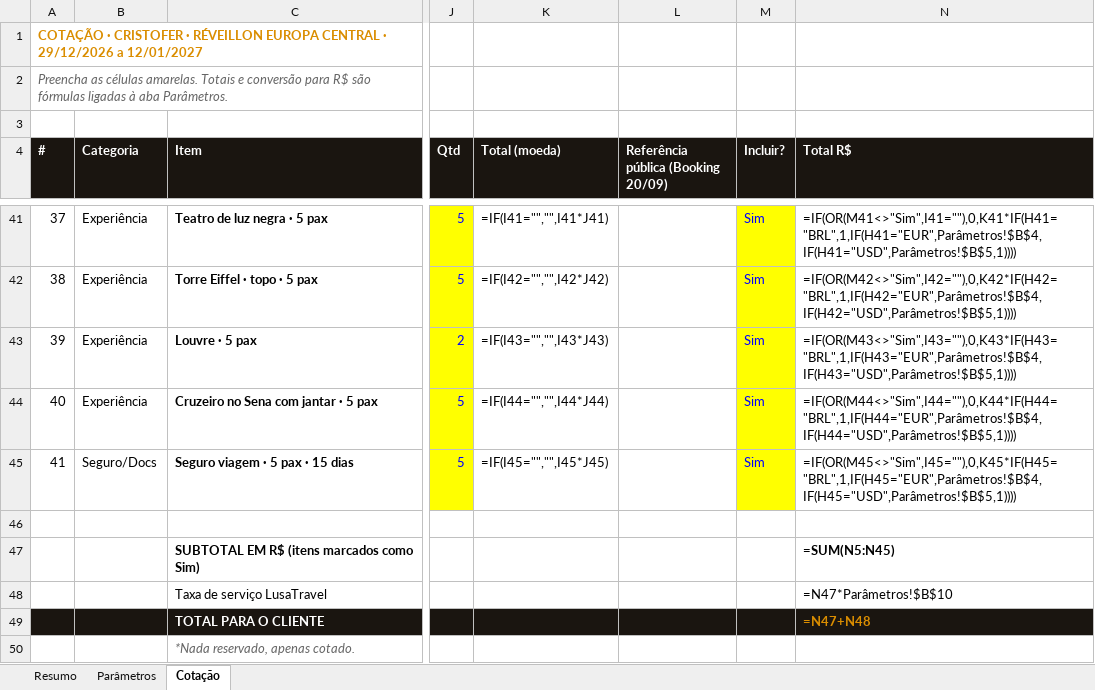
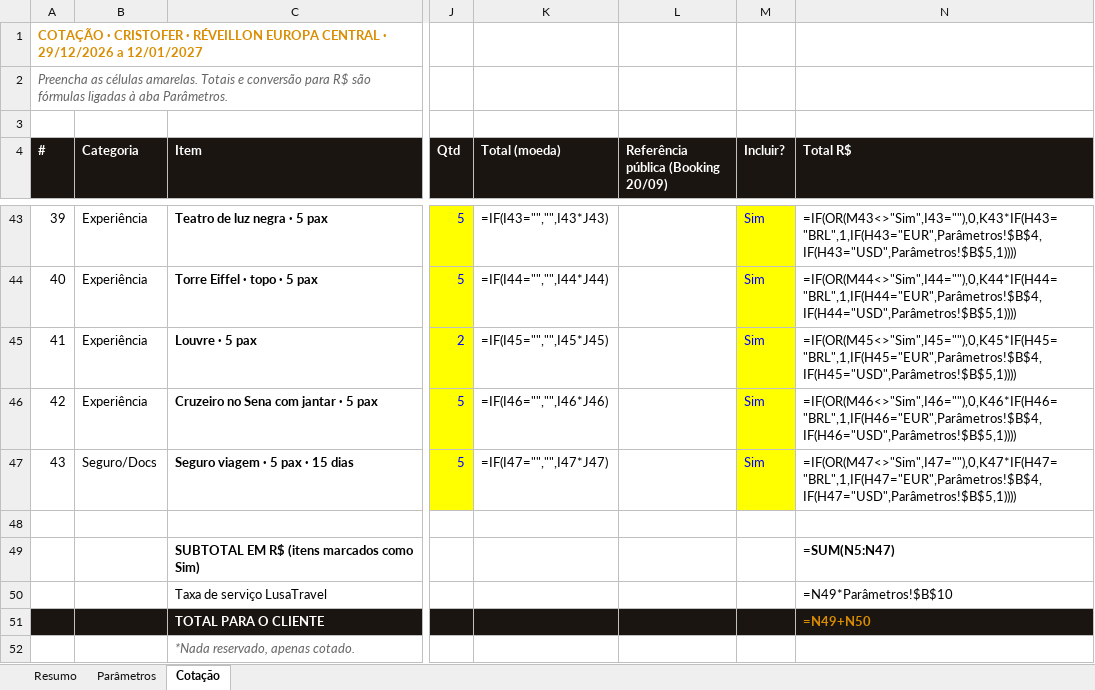
Before and after one commit to atendimentolusatravel-lab/travel, an Excel workbook: cotacao-cristofer-reveillon.xlsx, sheet Cotação, drawn as a sheet; only a part is shown, gaps mark what is left out; values as stored, in another font and other column widths than the file's, no borders; formulas without a stored value are shown as written; addresses are those after the commit; the diff covers the shown part only; the diff names each change by its address in the sheet, - before the commit and + after, or states it on an @@ line.

```diff
--- a/cotacao-cristofer-reveillon.xlsx (sheet Cotação)
+++ b/cotacao-cristofer-reveillon.xlsx (sheet Cotação)
@@ column A (#) renumbered between rows 33 and 47 @@
-K43 (Total (moeda)): =IF(I41="","",I41*J41)
+K43 (Total (moeda)): =IF(I43="","",I43*J43)
-N43 (Total R$): =IF(OR(M41<>"Sim",I41=""),0,K41*IF(H41="BRL",1,IF(H41="EUR",Parâmetros!$B$4,IF(H41="USD",Parâmetros!$B$5,1))))
+N43 (Total R$): =IF(OR(M43<>"Sim",I43=""),0,K43*IF(H43="BRL",1,IF(H43="EUR",Parâmetros!$B$4,IF(H43="USD",Parâmetros!$B$5,1))))
-K44 (Total (moeda)): =IF(I42="","",I42*J42)
+K44 (Total (moeda)): =IF(I44="","",I44*J44)
-N44 (Total R$): =IF(OR(M42<>"Sim",I42=""),0,K42*IF(H42="BRL",1,IF(H42="EUR",Parâmetros!$B$4,IF(H42="USD",Parâmetros!$B$5,1))))
+N44 (Total R$): =IF(OR(M44<>"Sim",I44=""),0,K44*IF(H44="BRL",1,IF(H44="EUR",Parâmetros!$B$4,IF(H44="USD",Parâmetros!$B$5,1))))
-K45 (Total (moeda)): =IF(I43="","",I43*J43)
+K45 (Total (moeda)): =IF(I45="","",I45*J45)
-N45 (Total R$): =IF(OR(M43<>"Sim",I43=""),0,K43*IF(H43="BRL",1,IF(H43="EUR",Parâmetros!$B$4,IF(H43="USD",Parâmetros!$B$5,1))))
+N45 (Total R$): =IF(OR(M45<>"Sim",I45=""),0,K45*IF(H45="BRL",1,IF(H45="EUR",Parâmetros!$B$4,IF(H45="USD",Parâmetros!$B$5,1))))
-K46 (Total (moeda)): =IF(I44="","",I44*J44)
+K46 (Total (moeda)): =IF(I46="","",I46*J46)
-N46 (Total R$): =IF(OR(M44<>"Sim",I44=""),0,K44*IF(H44="BRL",1,IF(H44="EUR",Parâmetros!$B$4,IF(H44="USD",Parâmetros!$B$5,1))))
+N46 (Total R$): =IF(OR(M46<>"Sim",I46=""),0,K46*IF(H46="BRL",1,IF(H46="EUR",Parâmetros!$B$4,IF(H46="USD",Parâmetros!$B$5,1))))
-K47 (Total (moeda)): =IF(I45="","",I45*J45)
+K47 (Total (moeda)): =IF(I47="","",I47*J47)
-N47 (Total R$): =IF(OR(M45<>"Sim",I45=""),0,K45*IF(H45="BRL",1,IF(H45="EUR",Parâmetros!$B$4,IF(H45="USD",Parâmetros!$B$5,1))))
+N47 (Total R$): =IF(OR(M47<>"Sim",I47=""),0,K47*IF(H47="BRL",1,IF(H47="EUR",Parâmetros!$B$4,IF(H47="USD",Parâmetros!$B$5,1))))
-N49 (Total R$): =SUM(N5:N45)
+N49 (Total R$): =SUM(N5:N47)
-N50 (Total R$): =N47*Parâmetros!$B$10
+N50 (Total R$): =N49*Parâmetros!$B$10
-N51 (Total R$): =N47+N48
+N51 (Total R$): =N49+N50
```
Also changed, not shown: 2 added rows and 28 edited cells elsewhere in this sheet, sheet Resumo, 1 other file.
